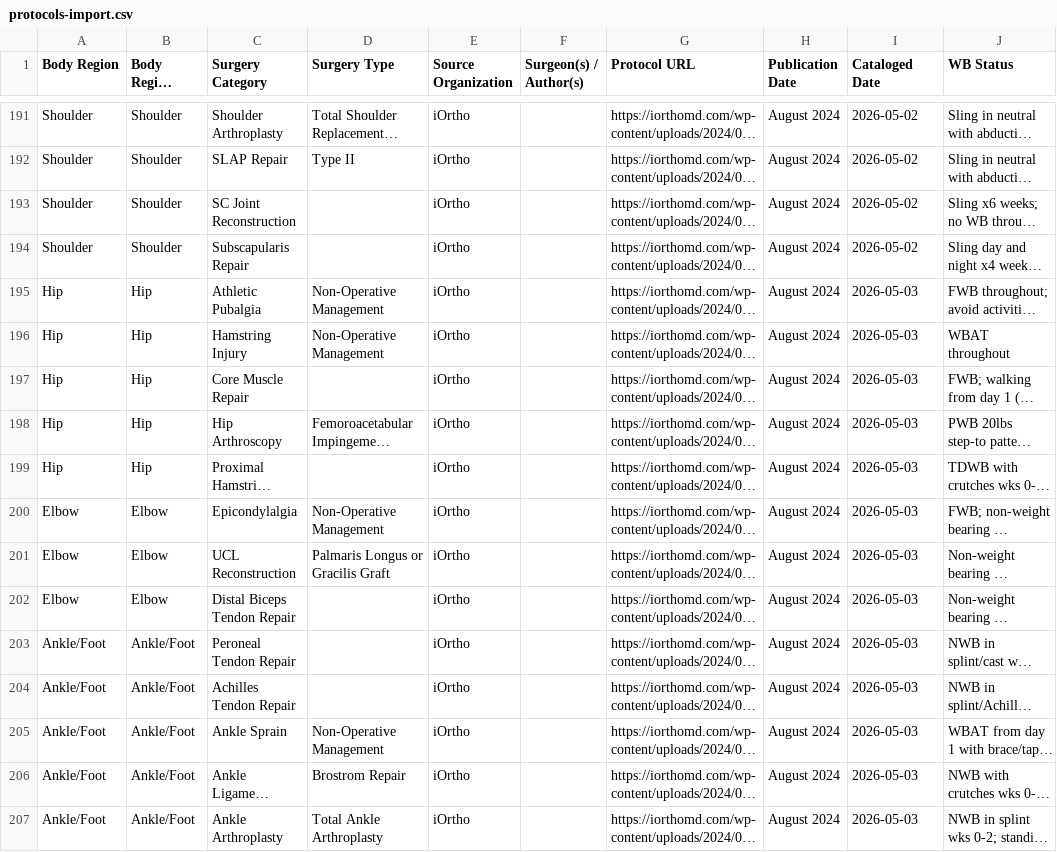
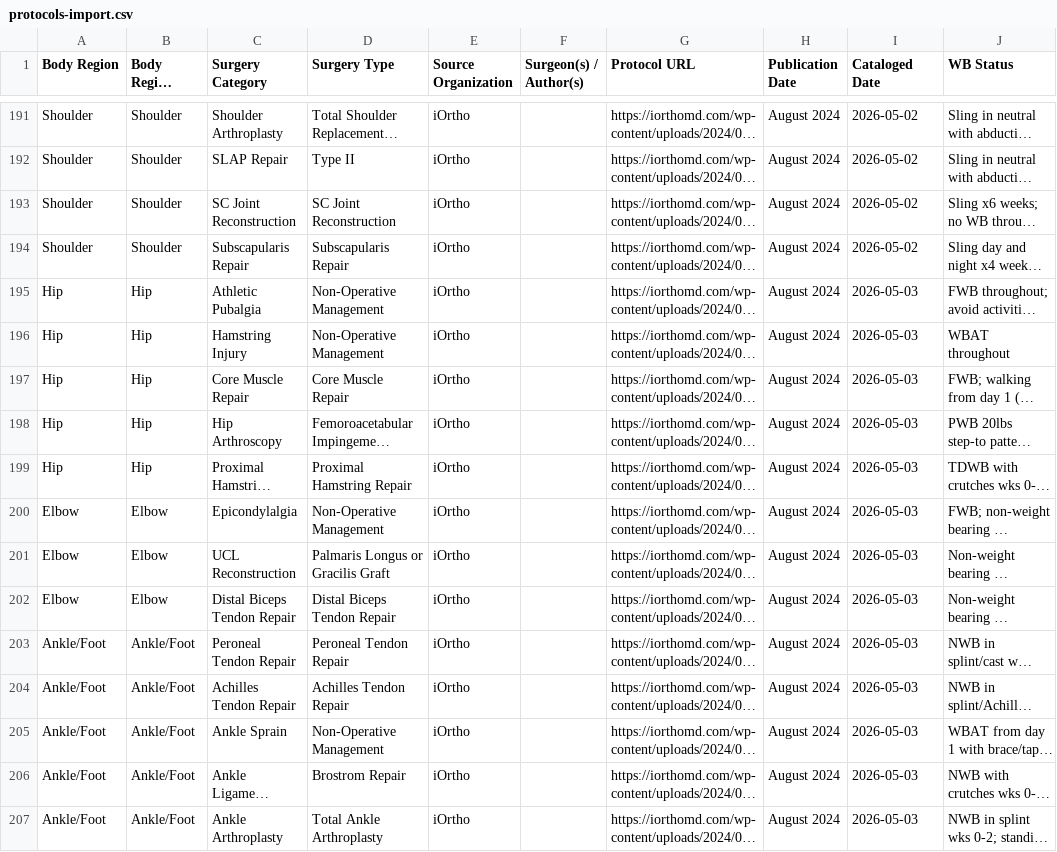
Before and after one commit to dominickmacksoud-lgtm/rehab-protocols, a CSV file: protocols-import.csv, drawn as a sheet; only a part is shown, gaps mark what is left out; long unchanged cells end in …; the diff covers the shown part only; the diff names each change by its address in the sheet, - before the commit and + after, or states it on an @@ line.

```diff
--- a/protocols-import.csv
+++ b/protocols-import.csv
-D193 (Surgery Type): (empty)
+D193 (Surgery Type): SC Joint Reconstruction
-D194 (Surgery Type): (empty)
+D194 (Surgery Type): Subscapularis Repair
-D197 (Surgery Type): (empty)
+D197 (Surgery Type): Core Muscle Repair
-D199 (Surgery Type): (empty)
+D199 (Surgery Type): Proximal Hamstring Repair
-D202 (Surgery Type): (empty)
+D202 (Surgery Type): Distal Biceps Tendon Repair
-D203 (Surgery Type): (empty)
+D203 (Surgery Type): Peroneal Tendon Repair
-D204 (Surgery Type): (empty)
+D204 (Surgery Type): Achilles Tendon Repair
```
Also changed, not shown: 46 edited cells elsewhere in this file, 1 other file.
